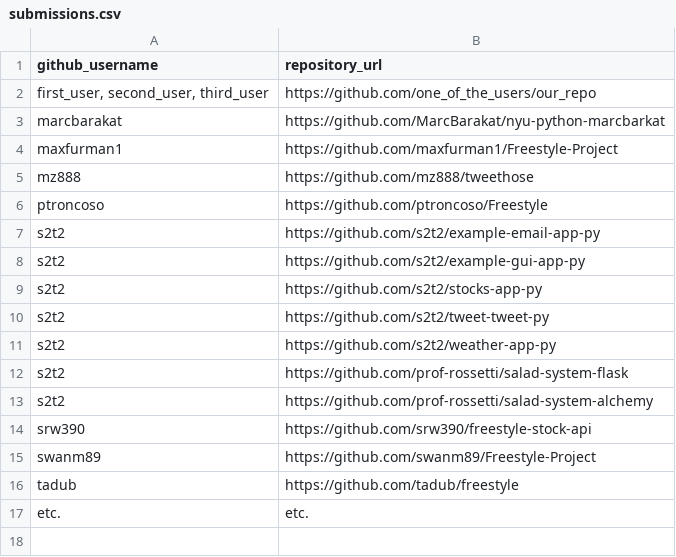
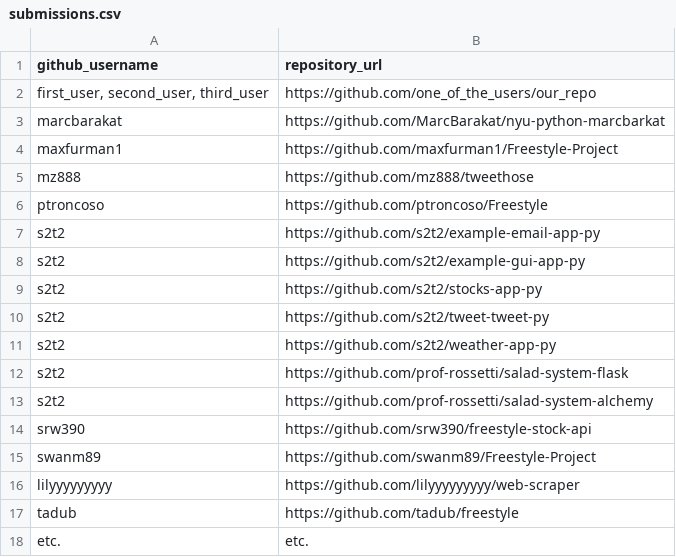
Before and after one commit to prof-rossetti/nyu-info-2335-201706, a CSV file: projects/freestyle/submissions.csv, drawn as a sheet.

Commit message:
freestyle-lilyyyyyyyyy

```diff
--- a/projects/freestyle/submissions.csv
+++ b/projects/freestyle/submissions.csv
@@ -15,2 +15,3 @@ srw390, https://github.com/srw390/freestyle-stock-api
 swanm89, https://github.com/swanm89/Freestyle-Project
+lilyyyyyyyyy,https://github.com/lilyyyyyyyyy/web-scraper
 tadub, https://github.com/tadub/freestyle
```
